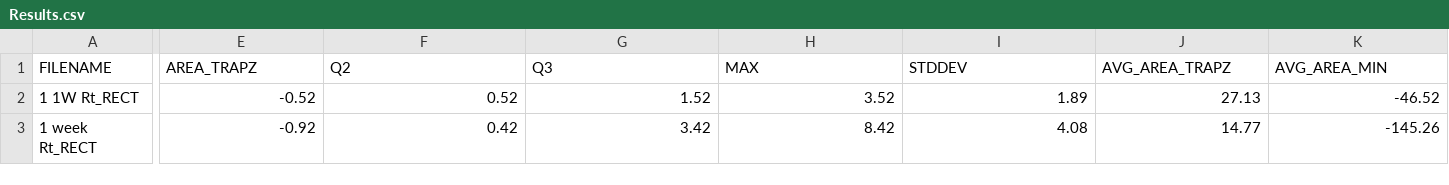
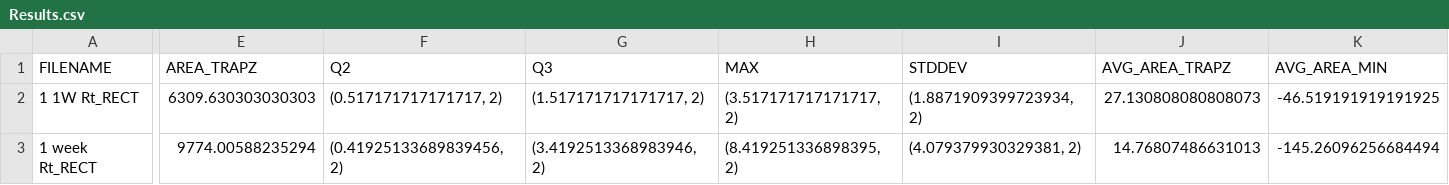
Before and after one commit to JessWhosBack/EIE-Investigation-22G05, a CSV file: Area/Result/Results.csv, drawn as a sheet; only a part is shown, gaps mark what is left out; the diff covers the shown part only; the diff names each change by its address in the sheet, - before the commit and + after, or states it on an @@ line.

```diff
--- a/Area/Result/Results.csv
+++ b/Area/Result/Results.csv
-E2 (AREA_TRAPZ): -0.52
+E2 (AREA_TRAPZ): 6309.630303030303
-F2 (Q2): 0.52
+F2 (Q2): (0.517171717171717, 2)
-G2 (Q3): 1.52
+G2 (Q3): (1.517171717171717, 2)
-H2 (MAX): 3.52
+H2 (MAX): (3.517171717171717, 2)
-I2 (STDDEV): 1.89
+I2 (STDDEV): (1.8871909399723934, 2)
-J2 (AVG_AREA_TRAPZ): 27.13
+J2 (AVG_AREA_TRAPZ): 27.130808080808073
-K2 (AVG_AREA_MIN): -46.52
+K2 (AVG_AREA_MIN): -46.519191919191925
-E3 (AREA_TRAPZ): -0.92
+E3 (AREA_TRAPZ): 9774.00588235294
-F3 (Q2): 0.42
+F3 (Q2): (0.41925133689839456, 2)
-G3 (Q3): 3.42
+G3 (Q3): (3.4192513368983946, 2)
-H3 (MAX): 8.42
+H3 (MAX): (8.419251336898395, 2)
-I3 (STDDEV): 4.08
+I3 (STDDEV): (4.079379930329381, 2)
-J3 (AVG_AREA_TRAPZ): 14.77
+J3 (AVG_AREA_TRAPZ): 14.76807486631013
-K3 (AVG_AREA_MIN): -145.26
+K3 (AVG_AREA_MIN): -145.26096256684494
```
Also changed, not shown: 173 edited cells elsewhere in this file, 3 other files.
